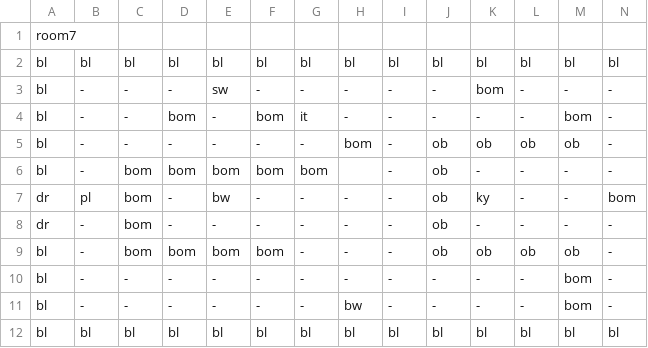
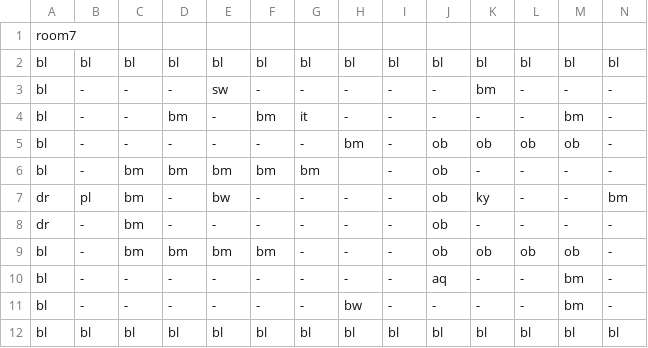
Before and after one commit to MMachado05/3902_Project, a CSV file: Rooms/room7.csv, drawn as a sheet; only a part is shown; the diff names each change by its address in the sheet, - before the commit and + after, or states it on an @@ line.

```diff
--- a/Rooms/room7.csv
+++ b/Rooms/room7.csv
-K3: bom
+K3: bm
-D4: bom
+D4: bm
-F4: bom
+F4: bm
-M4: bom
+M4: bm
-H5: bom
+H5: bm
-C6:C9: bom
+C6:C9: bm
-D6: bom
+D6: bm
-E6: bom
+E6: bm
-F6: bom
+F6: bm
-G6: bom
+G6: bm
-N7: bom
+N7: bm
-D9: bom
+D9: bm
-E9: bom
+E9: bm
-F9: bom
+F9: bm
-J10: -
+J10: aq
-M10:M11: bom
+M10:M11: bm
```
Also changed, not shown: Rooms/room3.csv, Rooms/room4.csv, 3 other files.
